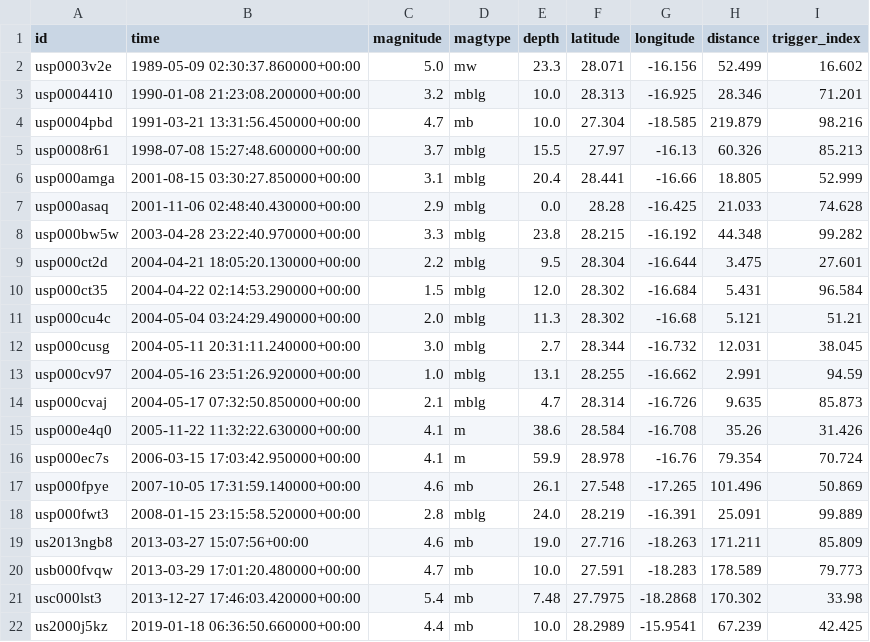
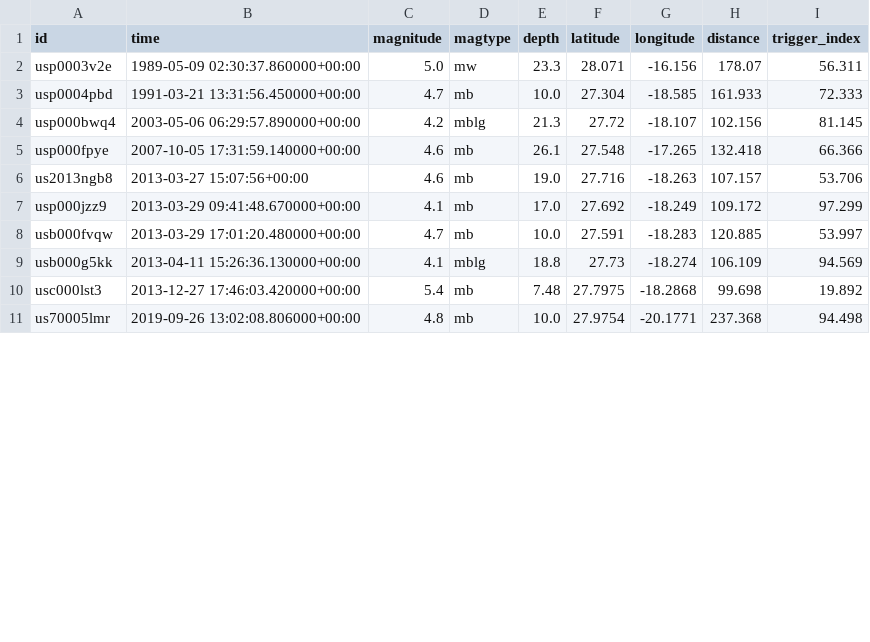
Before and after one commit to Jesus-Javier-code/Practicas_Empresa_CSIC, a CSV file: A00_data/B_eq_processed/trigger_index_filtered.csv, drawn as a sheet; only a part is shown; the diff covers the shown part only.

```diff
--- a/A00_data/B_eq_processed/trigger_index_filtered.csv
+++ b/A00_data/B_eq_processed/trigger_index_filtered.csv
@@ -1,22 +1,11 @@
 id,time,magnitude,magtype,depth,latitude,longitude,distance,trigger_index
-usp0003v2e,1989-05-09 02:30:37.860000+00:00,5.0,mw,23.3,28.071,-16.156,52.499,16.602
-usp0004410,1990-01-08 21:23:08.200000+00:00,3.2,mblg,10.0,28.313,-16.925,28.346,71.201
-usp0004pbd,1991-03-21 13:31:56.450000+00:00,4.7,mb,10.0,27.304,-18.585,219.879,98.216
-usp0008r61,1998-07-08 15:27:48.600000+00:00,3.7,mblg,15.5,27.97,-16.13,60.326,85.213
-usp000amga,2001-08-15 03:30:27.850000+00:00,3.1,mblg,20.4,28.441,-16.66,18.805,52.999
-usp000asaq,2001-11-06 02:48:40.430000+00:00,2.9,mblg,0.0,28.28,-16.425,21.033,74.628
-usp000bw5w,2003-04-28 23:22:40.970000+00:00,3.3,mblg,23.8,28.215,-16.192,44.348,99.282
-usp000ct2d,2004-04-21 18:05:20.130000+00:00,2.2,mblg,9.5,28.304,-16.644,3.475,27.601
-usp000ct35,2004-04-22 02:14:53.290000+00:00,1.5,mblg,12.0,28.302,-16.684,5.431,96.584
-usp000cu4c,2004-05-04 03:24:29.490000+00:00,2.0,mblg,11.3,28.302,-16.68,5.121,51.21
-usp000cusg,2004-05-11 20:31:11.240000+00:00,3.0,mblg,2.7,28.344,-16.732,12.031,38.045
-usp000cv97,2004-05-16 23:51:26.920000+00:00,1.0,mblg,13.1,28.255,-16.662,2.991,94.59
-usp000cvaj,2004-05-17 07:32:50.850000+00:00,2.1,mblg,4.7,28.314,-16.726,9.635,85.873
-usp000e4q0,2005-11-22 11:32:22.630000+00:00,4.1,m,38.6,28.584,-16.708,35.26,31.426
-usp000ec7s,2006-03-15 17:03:42.950000+00:00,4.1,m,59.9,28.978,-16.76,79.354,70.724
-usp000fpye,2007-10-05 17:31:59.140000+00:00,4.6,mb,26.1,27.548,-17.265,101.496,50.869
-usp000fwt3,2008-01-15 23:15:58.520000+00:00,2.8,mblg,24.0,28.219,-16.391,25.091,99.889
-us2013ngb8,2013-03-27 15:07:56+00:00,4.6,mb,19.0,27.716,-18.263,171.211,85.809
-usb000fvqw,2013-03-29 17:01:20.480000+00:00,4.7,mb,10.0,27.591,-18.283,178.589,79.773
-usc000lst3,2013-12-27 17:46:03.420000+00:00,5.4,mb,7.48,27.7975,-18.2868,170.302,33.98
-us2000j5kz,2019-01-18 06:36:50.660000+00:00,4.4,mb,10.0,28.2989,-15.9541,67.239,42.425
+usp0003v2e,1989-05-09 02:30:37.860000+00:00,5.0,mw,23.3,28.071,-16.156,178.07,56.311
+usp0004pbd,1991-03-21 13:31:56.450000+00:00,4.7,mb,10.0,27.304,-18.585,161.933,72.333
+usp000bwq4,2003-05-06 06:29:57.890000+00:00,4.2,mblg,21.3,27.72,-18.107,102.156,81.145
+usp000fpye,2007-10-05 17:31:59.140000+00:00,4.6,mb,26.1,27.548,-17.265,132.418,66.366
+us2013ngb8,2013-03-27 15:07:56+00:00,4.6,mb,19.0,27.716,-18.263,107.157,53.706
+usp000jzz9,2013-03-29 09:41:48.670000+00:00,4.1,mb,17.0,27.692,-18.249,109.172,97.299
+usb000fvqw,2013-03-29 17:01:20.480000+00:00,4.7,mb,10.0,27.591,-18.283,120.885,53.997
+usb000g5kk,2013-04-11 15:26:36.130000+00:00,4.1,mblg,18.8,27.73,-18.274,106.109,94.569
+usc000lst3,2013-12-27 17:46:03.420000+00:00,5.4,mb,7.48,27.7975,-18.2868,99.698,19.892
+us70005lmr,2019-09-26 13:02:08.806000+00:00,4.8,mb,10.0,27.9754,-20.1771,237.368,94.498
```
Also changed, not shown: 1 added row and 8 edited cells elsewhere in this file, A00_data/B_eq_processed/wrk_df.csv, A00_data/B_eq_raw/all_bsc_events_info.csv, 7 other files.
